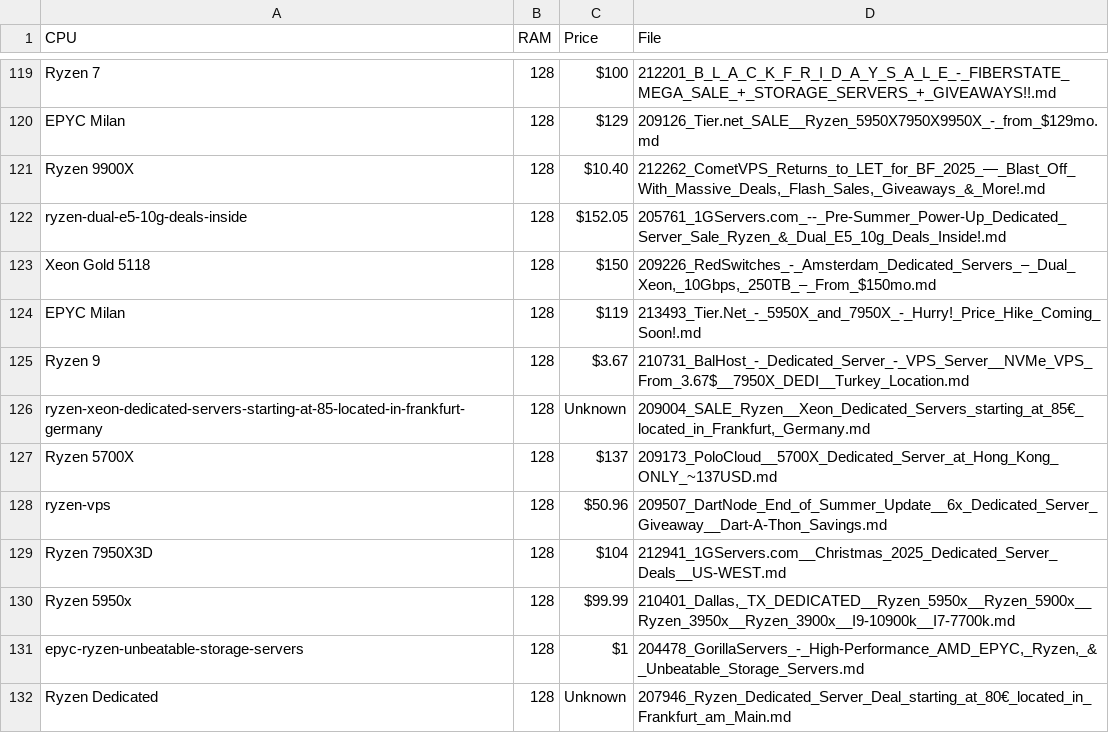
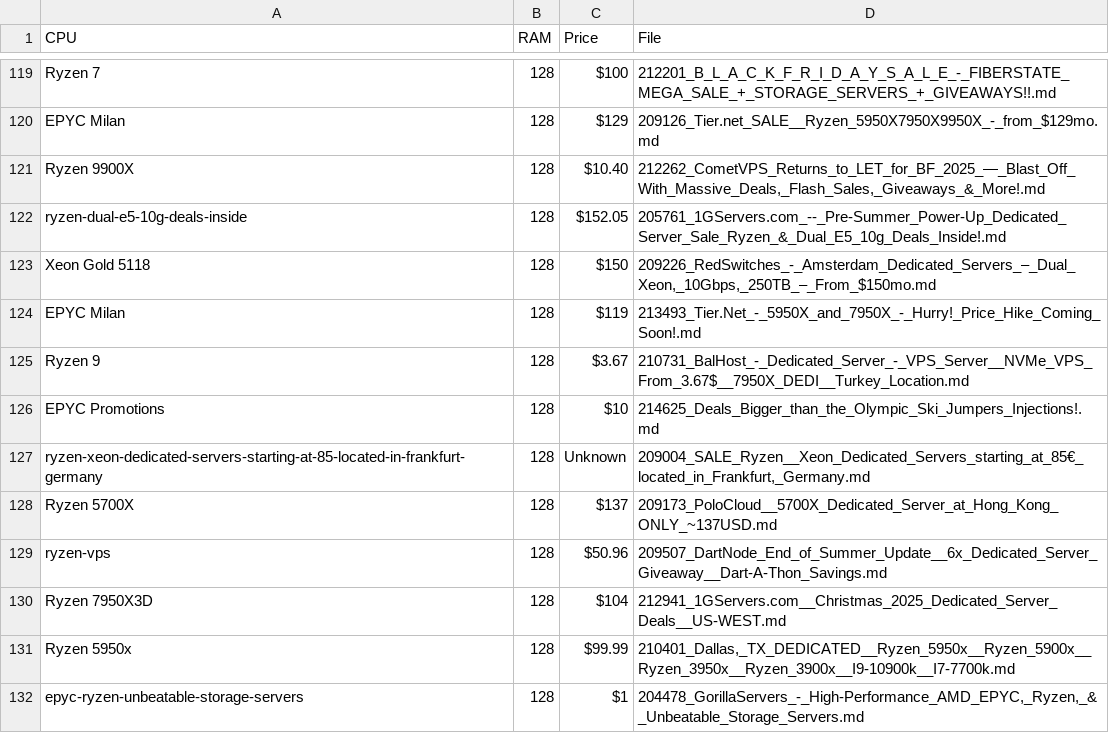
Before and after one commit to bojak83318/server-signal-archive, a CSV file: glm4_candidates.csv, drawn as a sheet; only a part is shown, gaps mark what is left out; the shorter side is filled out with more unchanged rows.

```diff
--- a/glm4_candidates.csv
+++ b/glm4_candidates.csv
@@ -125,2 +125,3 @@ EPYC Milan,128,$119,213493_Tier.Net_-_5950X_and_7950X_-_Hurry!_Price_Hike_Coming
 Ryzen 9,128,$3.67,210731_BalHost_-_Dedicated_Server_-_VPS_Server__NVMe_VPS_From_3.67$__7950X_DEDI__Turkey_Location.md
+EPYC Promotions,128,$10,214625_Deals_Bigger_than_the_Olympic_Ski_Jumpers_Injections!.md
 ryzen-xeon-dedicated-servers-starting-at-85-located-in-frankfurt-germany,128,Unknown,"209004_SALE_Ryzen__Xeon_Dedicated_Servers_starting_at_85€_located_in_Frankfurt,_Germany.md"
```
Also changed, not shown: 1 other file.
